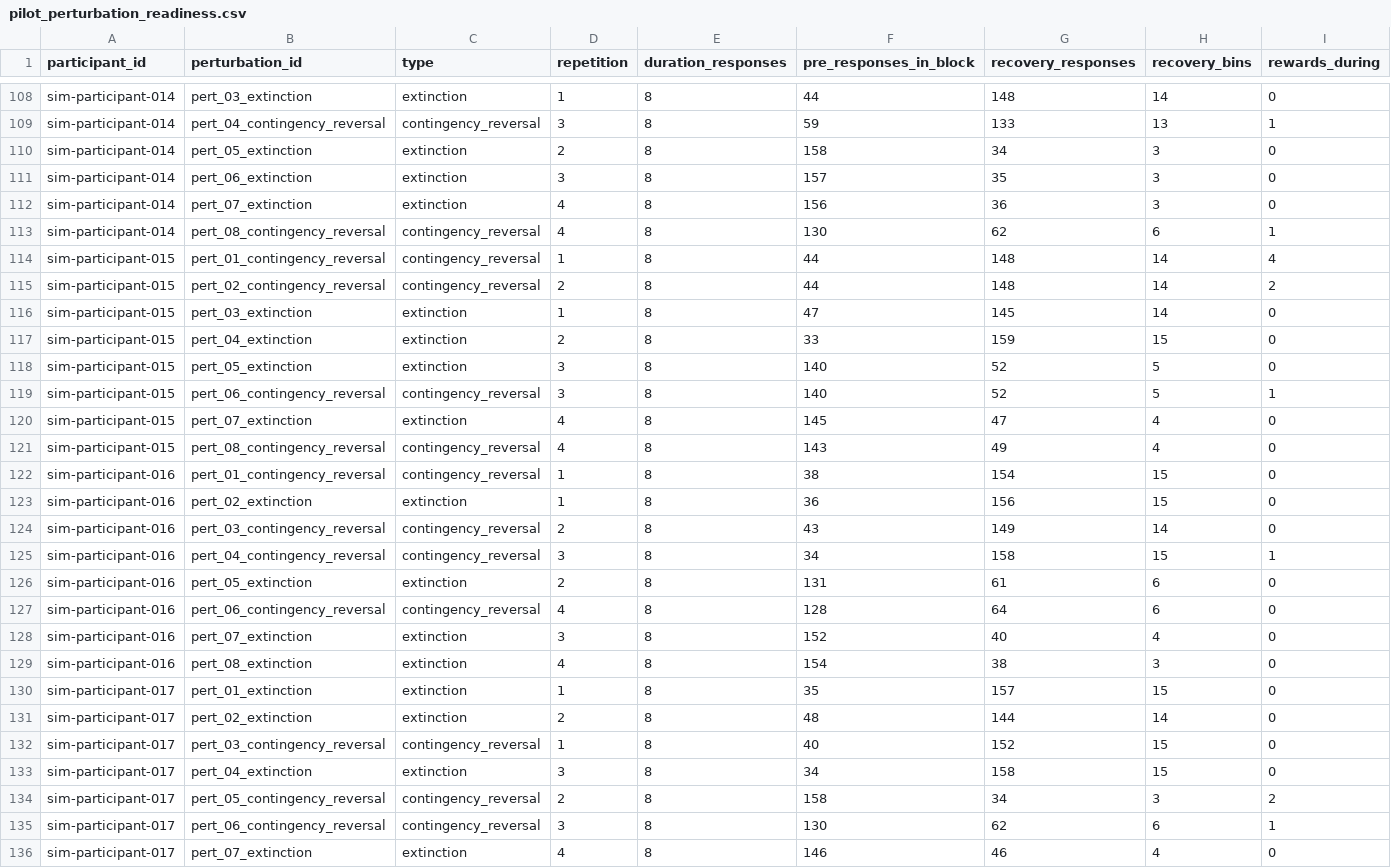
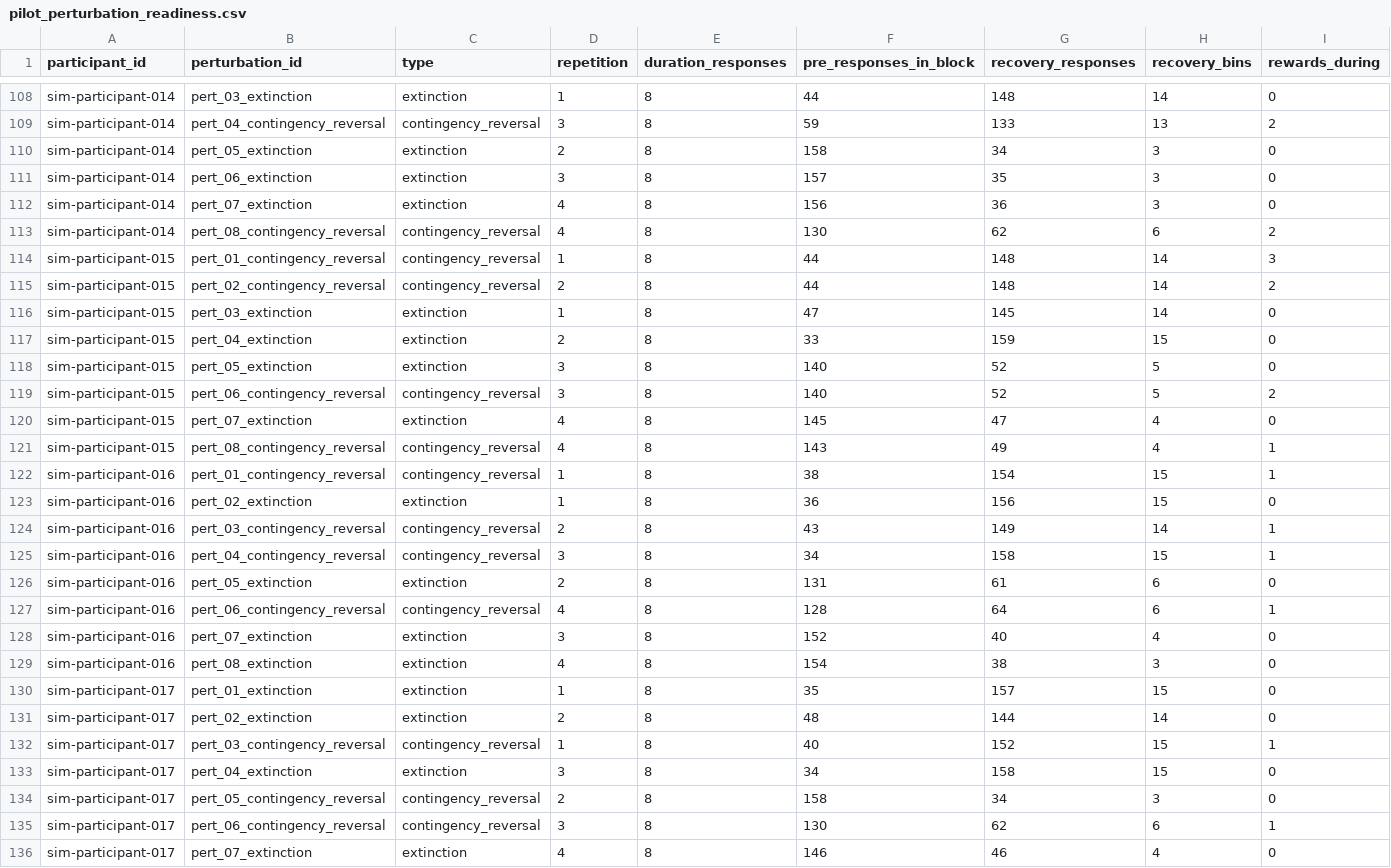
Before and after one commit to david-j-cox/eigenvectors-and-eigenvalues, a CSV file: analysis/outputs/pilot_perturbation_readiness.csv, drawn as a sheet; only a part is shown, gaps mark what is left out; the diff covers the shown part only; the diff names each change by its address in the sheet, - before the commit and + after, or states it on an @@ line.

```diff
--- a/analysis/outputs/pilot_perturbation_readiness.csv
+++ b/analysis/outputs/pilot_perturbation_readiness.csv
-I109 (rewards_during): 1
+I109 (rewards_during): 2
-I113 (rewards_during): 1
+I113 (rewards_during): 2
-I114 (rewards_during): 4
+I114 (rewards_during): 3
-I119 (rewards_during): 1
+I119 (rewards_during): 2
-I121:I122 (rewards_during): 0
+I121:I122 (rewards_during): 1
-I124 (rewards_during): 0
+I124 (rewards_during): 1
-I127 (rewards_during): 0
+I127 (rewards_during): 1
-I132 (rewards_during): 0
+I132 (rewards_during): 1
-I134 (rewards_during): 2
+I134 (rewards_during): 0
```
Also changed, not shown: 51 edited cells elsewhere in this file, analysis/outputs/pilot_color_vs_contingency.csv, analysis/outputs/pilot_individual_profiles.csv, 18 other files.
